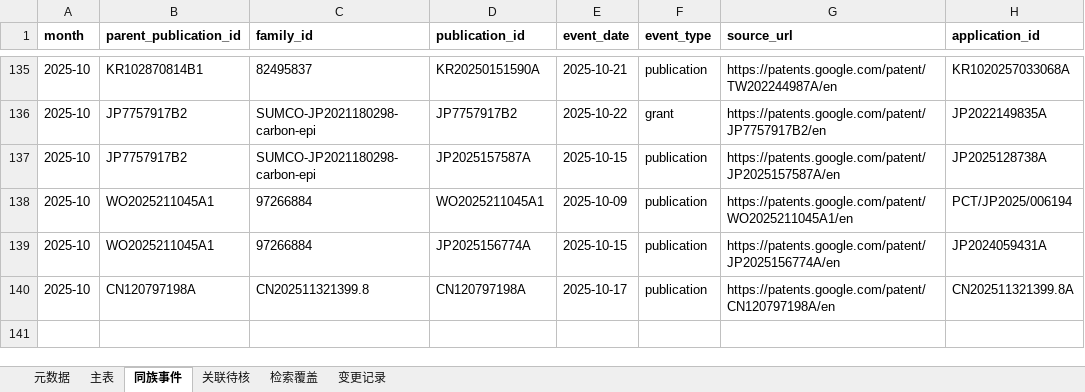
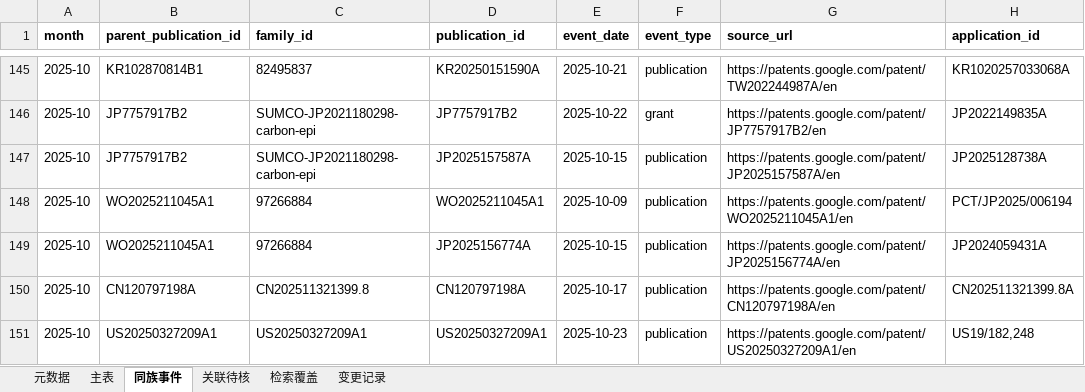
Before and after one commit to Chuqonu/epi-preclean-patent-monitor, an Excel workbook: ledger/patents.xlsx, sheet 同族事件, drawn as a sheet; only a part is shown, gaps mark what is left out; values as stored, in another font and other column widths than the file's, no borders; the diff covers the shown part only; the diff names each change by its address in the sheet, - before the commit and + after, or states it on an @@ line.

```diff
--- a/ledger/patents.xlsx (sheet 同族事件)
+++ b/ledger/patents.xlsx (sheet 同族事件)
+row 151: 2025-10 | US20250327209A1 | US20250327209A1 | US20250327209A1 | 2025-10-23 | publication | https://patents.google.com/patent/US20250327209A1/en | US19/182,248
```
Also changed, not shown: 10 added rows elsewhere in this sheet, sheet 主表, sheet 变更记录, sheet 关联待核, sheet 元数据, 6 other files.
